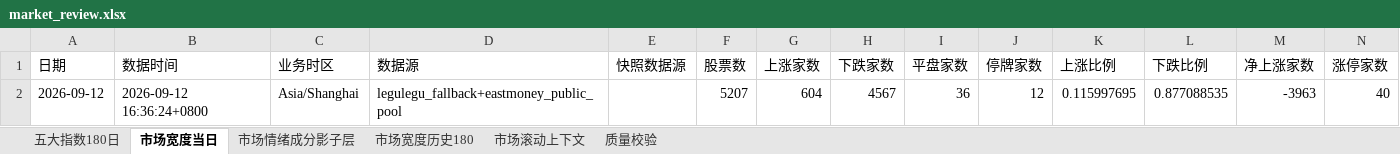
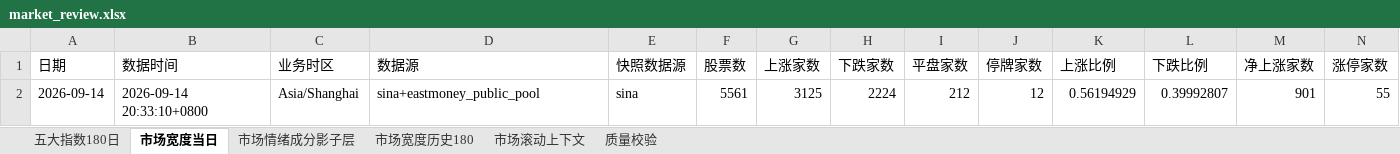
Before and after one commit to CyberAI2026/-akshare-mobile, an Excel workbook: v5_data/latest/market_review.xlsx, sheet 市场宽度当日, drawn as a sheet; only a part is shown; values as stored, in another font and other column widths than the file's, no borders; removed rows and columns are numbered as before the commit, all else as after; rows hold the shown columns only; the diff names each change by its address in the sheet, - before the commit and + after, or states it on an @@ line.

```diff
--- a/v5_data/latest/market_review.xlsx (sheet 市场宽度当日)
+++ b/v5_data/latest/market_review.xlsx (sheet 市场宽度当日)
-row 2: 2026-09-12 | 2026-09-12 16:36:24+0800 | Asia/Shanghai | legulegu_fallback+eastmoney_public_pool |  | 5207 | 604 | 4567 | 36 | 12 | 0.115997695 | 0.877088535 | -3963 | 40
+row 2: 2026-09-14 | 2026-09-14 20:33:10+0800 | Asia/Shanghai | sina+eastmoney_public_pool | sina | 5561 | 3125 | 2224 | 212 | 12 | 0.56194929 | 0.39992807 | 901 | 55
```
Also changed, not shown: sheet 市场情绪成分影子层, sheet 市场滚动上下文, sheet 五大指数180日, sheet 市场宽度历史180, sheet 质量校验, 4 other files.
